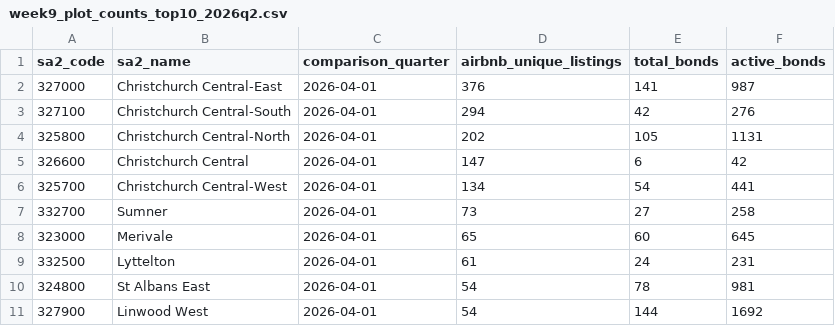
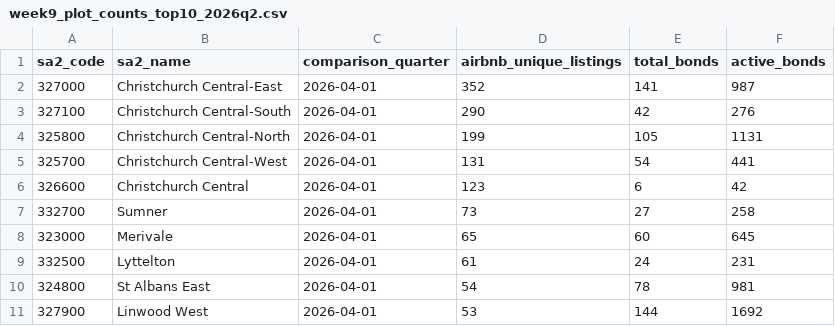
Before and after one commit to ChiduruppalaPooja/christchurch_rentalmarket_analysis, a CSV file: output/tables/week9_plot_counts_top10_2026q2.csv, drawn as a sheet.

```diff
--- a/output/tables/week9_plot_counts_top10_2026q2.csv
+++ b/output/tables/week9_plot_counts_top10_2026q2.csv
@@ -1,7 +1,7 @@
 sa2_code,sa2_name,comparison_quarter,airbnb_unique_listings,total_bonds,active_bonds
-327000,Christchurch Central-East,2026-04-01,376,141,987
-327100,Christchurch Central-South,2026-04-01,294,42,276
-325800,Christchurch Central-North,2026-04-01,202,105,1131
-326600,Christchurch Central,2026-04-01,147,6,42
-325700,Christchurch Central-West,2026-04-01,134,54,441
+327000,Christchurch Central-East,2026-04-01,352,141,987
+327100,Christchurch Central-South,2026-04-01,290,42,276
+325800,Christchurch Central-North,2026-04-01,199,105,1131
+325700,Christchurch Central-West,2026-04-01,131,54,441
+326600,Christchurch Central,2026-04-01,123,6,42
 332700,Sumner,2026-04-01,73,27,258
@@ -10,2 +10,2 @@ sa2_code,sa2_name,comparison_quarter,airbnb_unique_listings,total_bonds,active_b
 324800,St Albans East,2026-04-01,54,78,981
-327900,Linwood West,2026-04-01,54,144,1692
+327900,Linwood West,2026-04-01,53,144,1692
```
Also changed, not shown: output/tables/week9_largest_price_gaps.csv, output/tables/week9_plot_price_gaps_top10.csv, 32 other files.
